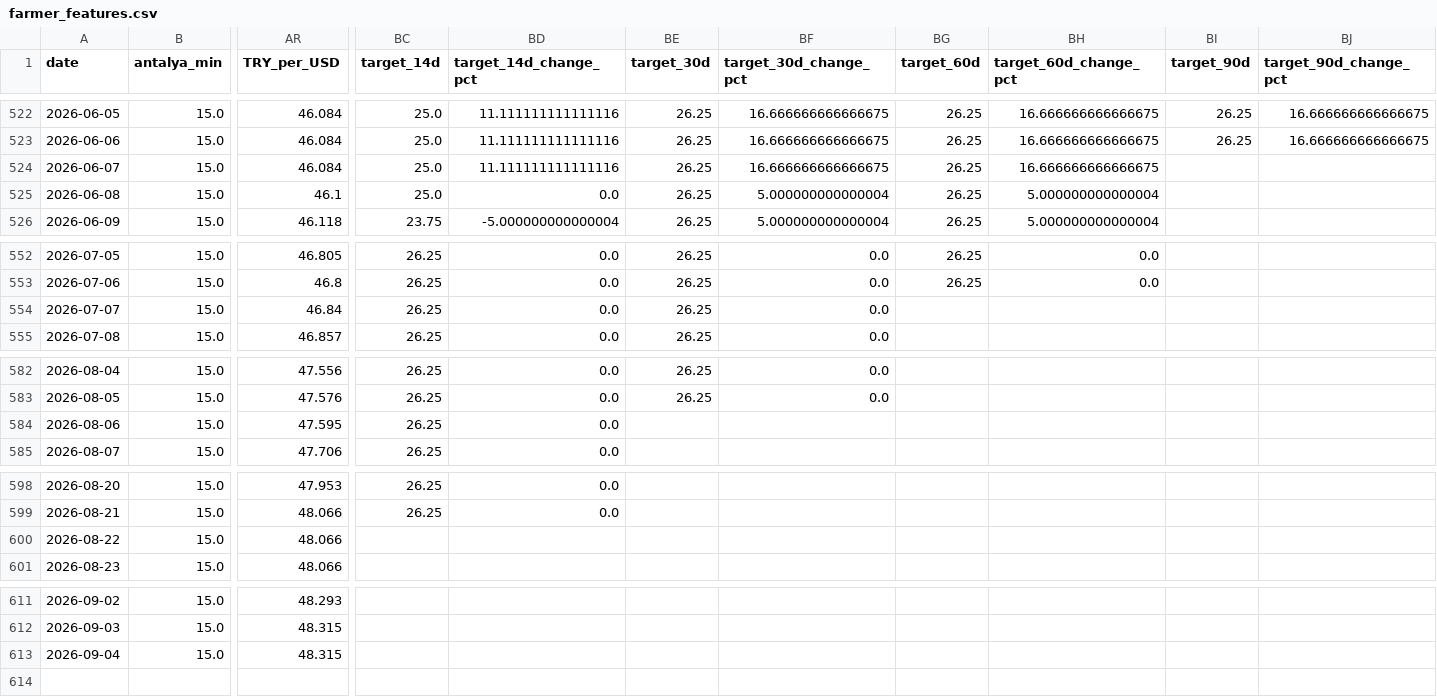
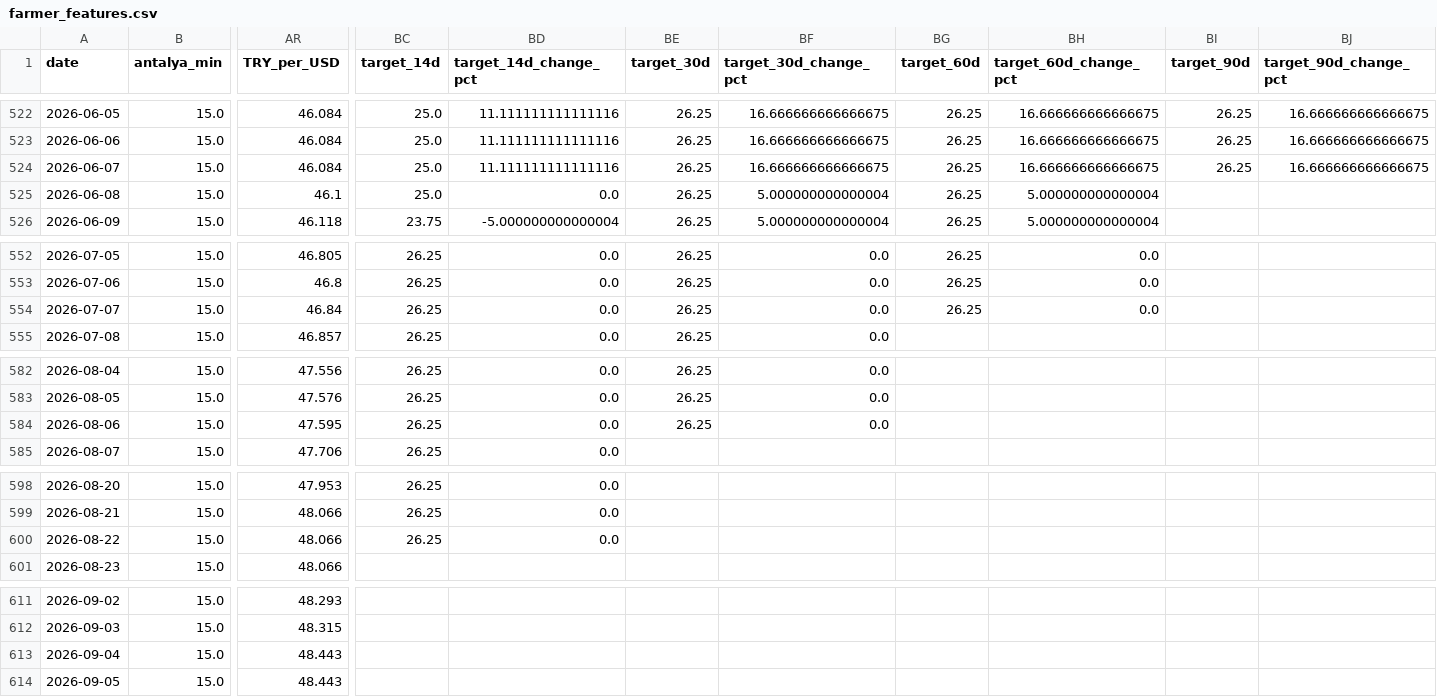
Before and after one commit to susarlar/orangepricecalculatorquantic, a CSV file: data/processed/farmer_features.csv, drawn as a sheet; only a part is shown, gaps mark what is left out; rows hold the shown columns only; the diff covers the shown part only; the diff names each change by its address in the sheet, - before the commit and + after, or states it on an @@ line.

```diff
--- a/data/processed/farmer_features.csv
+++ b/data/processed/farmer_features.csv
-BI524 (target_90d): (empty)
+BI524 (target_90d): 26.25
-BJ524 (target_90d_change_pct): (empty)
+BJ524 (target_90d_change_pct): 16.666666666666675
-BG554 (target_60d): (empty)
+BG554 (target_60d): 26.25
-BH554 (target_60d_change_pct): (empty)
+BH554 (target_60d_change_pct): 0.0
-BE584 (target_30d): (empty)
+BE584 (target_30d): 26.25
-BF584 (target_30d_change_pct): (empty)
+BF584 (target_30d_change_pct): 0.0
-BC600 (target_14d): (empty)
+BC600 (target_14d): 26.25
-BD600 (target_14d_change_pct): (empty)
+BD600 (target_14d_change_pct): 0.0
-AR613 (TRY_per_USD): 48.315
+AR613 (TRY_per_USD): 48.443
+row 614: 2026-09-05 | 15.0 | 48.443
```
Also changed, not shown: 2 edited cells elsewhere in this file, data/processed/refresh_log.csv, data/raw/demand_features.csv, 11 other files.
